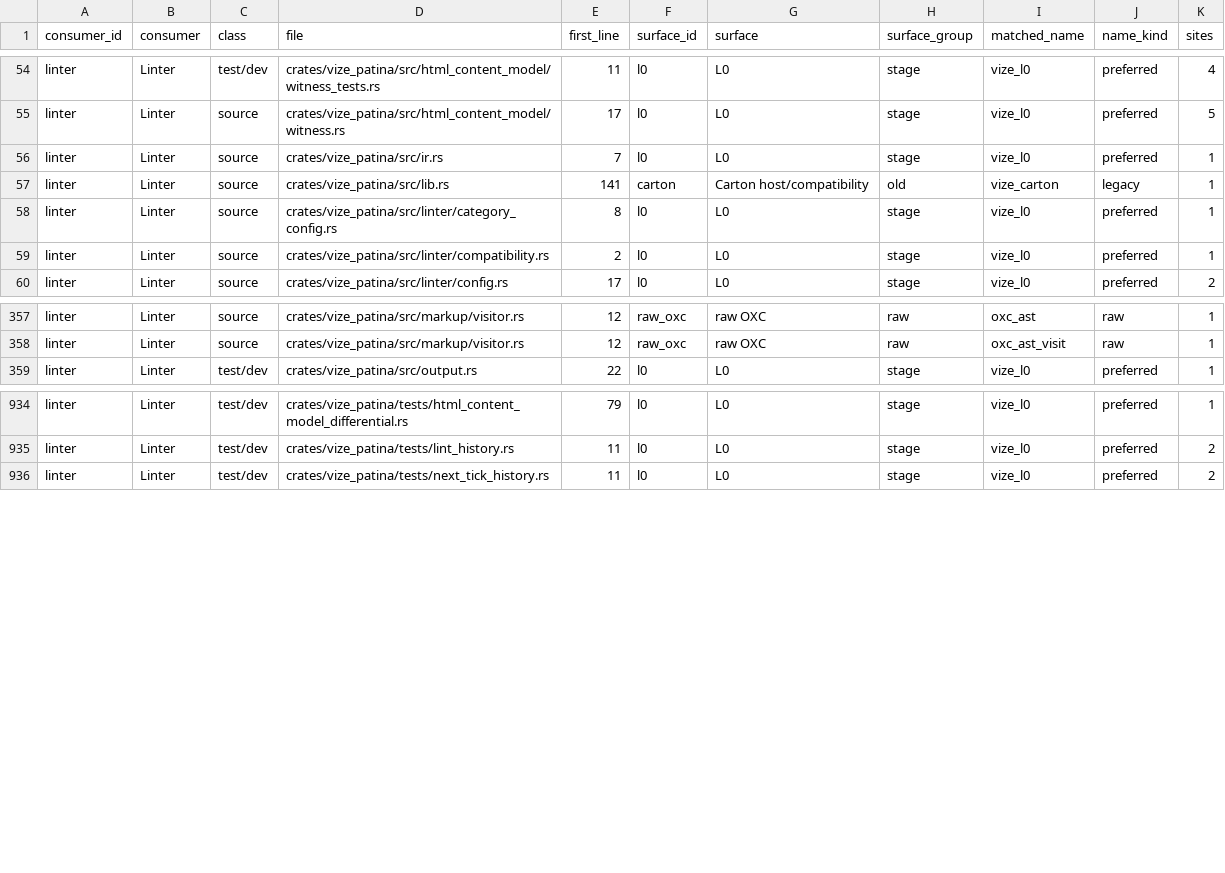
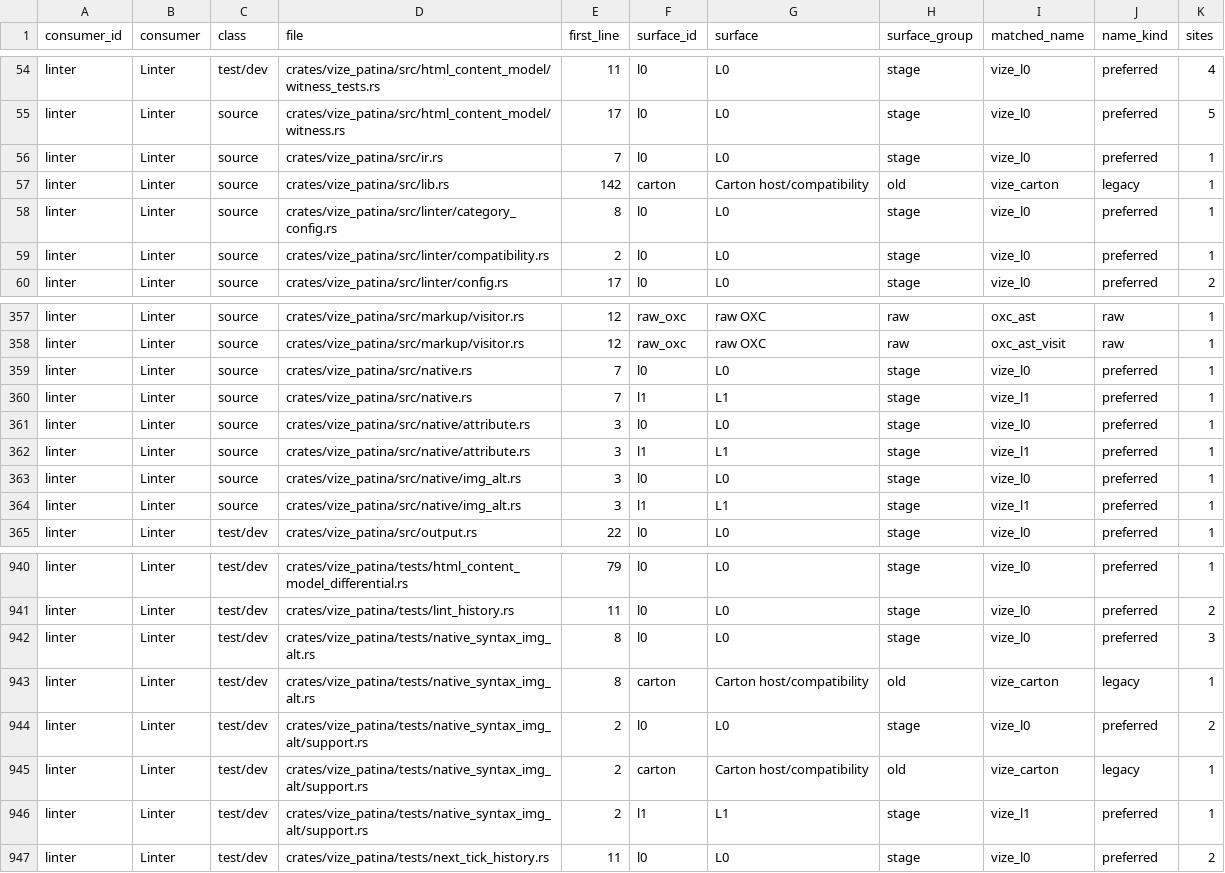
Before and after one commit to Hebilicious/vize, a TSV file: docs/davinci/plan/consumer-migration-surfaces/linter/vize_patina.tsv, drawn as a sheet; only a part is shown, gaps mark what is left out.

Commit message:
feat(patina): lint native image alternative text (#7489)

```diff
--- a/docs/davinci/plan/consumer-migration-surfaces/linter/vize_patina.tsv
+++ b/docs/davinci/plan/consumer-migration-surfaces/linter/vize_patina.tsv
@@ -56,3 +56,3 @@ linter	Linter	source	crates/vize_patina/src/html_content_model/witness.rs	17	l0
 linter	Linter	source	crates/vize_patina/src/ir.rs	7	l0	L0	stage	vize_l0	preferred	1
-linter	Linter	source	crates/vize_patina/src/lib.rs	141	carton	Carton host/compatibility	old	vize_carton	legacy	1
+linter	Linter	source	crates/vize_patina/src/lib.rs	142	carton	Carton host/compatibility	old	vize_carton	legacy	1
 linter	Linter	source	crates/vize_patina/src/linter/category_config.rs	8	l0	L0	stage	vize_l0	preferred	1
@@ -358,2 +358,8 @@ linter	Linter	source	crates/vize_patina/src/markup/visitor.rs	12	raw_oxc	raw OXC
 linter	Linter	source	crates/vize_patina/src/markup/visitor.rs	12	raw_oxc	raw OXC	raw	oxc_ast_visit	raw	1
+linter	Linter	source	crates/vize_patina/src/native.rs	7	l0	L0	stage	vize_l0	preferred	1
+linter	Linter	source	crates/vize_patina/src/native.rs	7	l1	L1	stage	vize_l1	preferred	1
+linter	Linter	source	crates/vize_patina/src/native/attribute.rs	3	l0	L0	stage	vize_l0	preferred	1
+linter	Linter	source	crates/vize_patina/src/native/attribute.rs	3	l1	L1	stage	vize_l1	preferred	1
+linter	Linter	source	crates/vize_patina/src/native/img_alt.rs	3	l0	L0	stage	vize_l0	preferred	1
+linter	Linter	source	crates/vize_patina/src/native/img_alt.rs	3	l1	L1	stage	vize_l1	preferred	1
 linter	Linter	test/dev	crates/vize_patina/src/output.rs	22	l0	L0	stage	vize_l0	preferred	1
@@ -935,2 +941,7 @@ linter	Linter	test/dev	crates/vize_patina/tests/html_content_model_differential.
 linter	Linter	test/dev	crates/vize_patina/tests/lint_history.rs	11	l0	L0	stage	vize_l0	preferred	2
+linter	Linter	test/dev	crates/vize_patina/tests/native_syntax_img_alt.rs	8	l0	L0	stage	vize_l0	preferred	3
+linter	Linter	test/dev	crates/vize_patina/tests/native_syntax_img_alt.rs	8	carton	Carton host/compatibility	old	vize_carton	legacy	1
+linter	Linter	test/dev	crates/vize_patina/tests/native_syntax_img_alt/support.rs	2	l0	L0	stage	vize_l0	preferred	2
+linter	Linter	test/dev	crates/vize_patina/tests/native_syntax_img_alt/support.rs	2	carton	Carton host/compatibility	old	vize_carton	legacy	1
+linter	Linter	test/dev	crates/vize_patina/tests/native_syntax_img_alt/support.rs	2	l1	L1	stage	vize_l1	preferred	1
 linter	Linter	test/dev	crates/vize_patina/tests/next_tick_history.rs	11	l0	L0	stage	vize_l0	preferred	2
```
Also changed, not shown: 11 other files.
